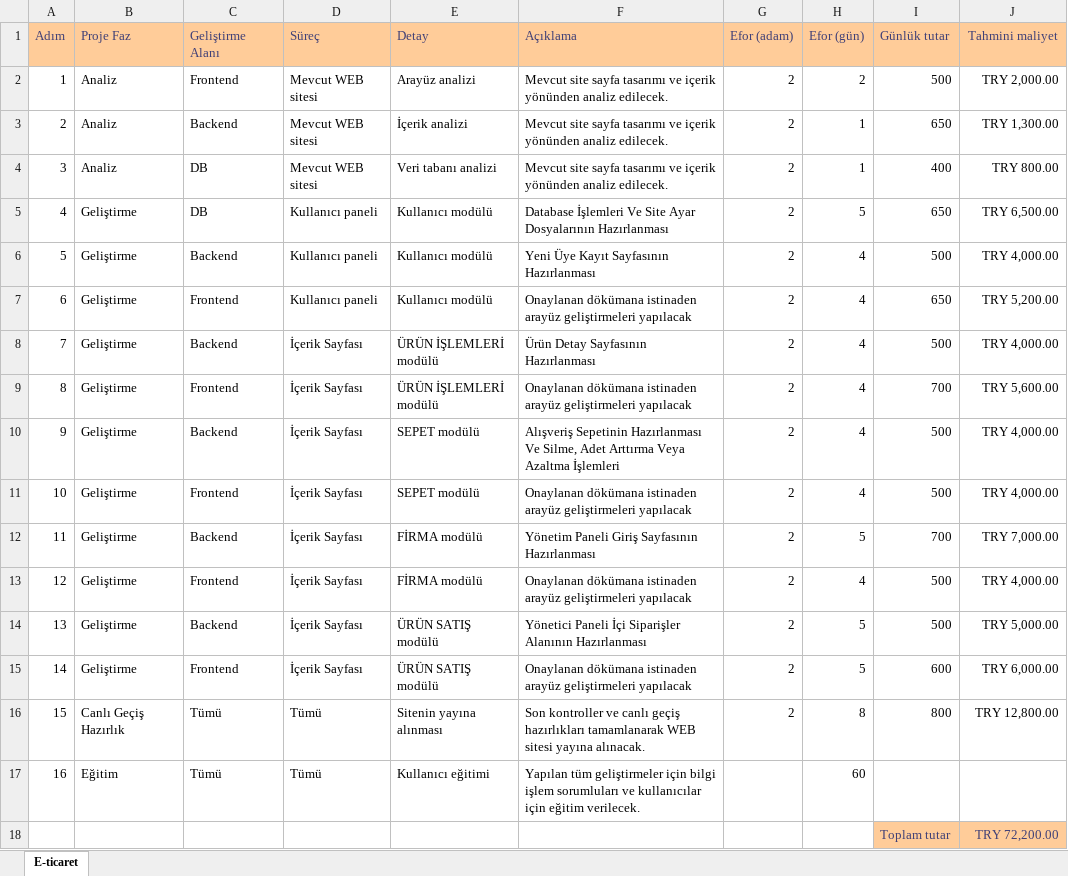
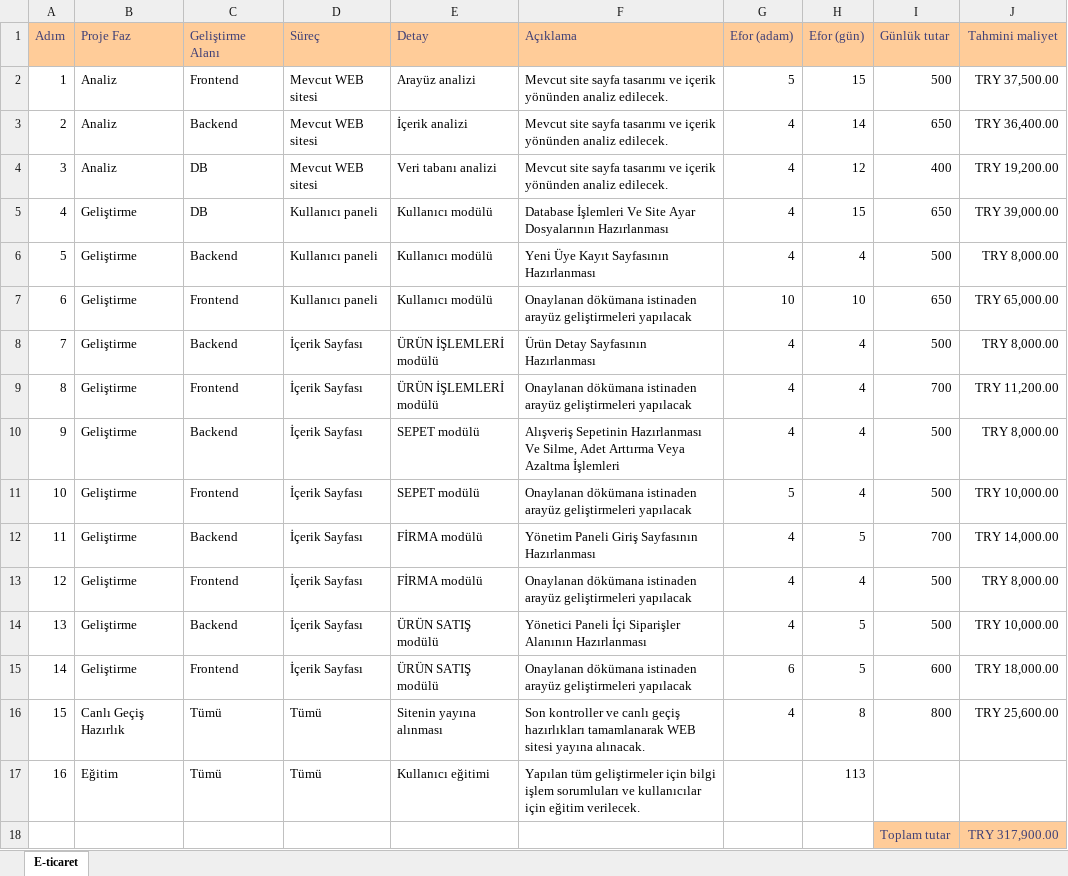
Before and after one commit to onurakpinar/AskeriEnvanterSistemi, an Excel workbook: Askeri Envanter Projesi Surecler ve Maliyet.xlsx, sheet E-ticaret, drawn as a sheet; values as stored, in another font and other column widths than the file's, no borders; the diff names each change by its address in the sheet, - before the commit and + after, or states it on an @@ line.

Commit message:
Add files via upload

```diff
--- a/Askeri Envanter Projesi Surecler ve Maliyet.xlsx (sheet E-ticaret)
+++ b/Askeri Envanter Projesi Surecler ve Maliyet.xlsx (sheet E-ticaret)
-G2 (Efor (adam)): 2
+G2 (Efor (adam)): 5
-H2 (Efor (gün)): 2
+H2 (Efor (gün)): 15
-J2 (Tahmini maliyet): TRY 2,000.00
+J2 (Tahmini maliyet): TRY 37,500.00
-G3:G6 (Efor (adam)): 2
+G3:G6 (Efor (adam)): 4
-H3 (Efor (gün)): 1
+H3 (Efor (gün)): 14
-J3 (Tahmini maliyet): TRY 1,300.00
+J3 (Tahmini maliyet): TRY 36,400.00
-H4 (Efor (gün)): 1
+H4 (Efor (gün)): 12
-J4 (Tahmini maliyet): TRY 800.00
+J4 (Tahmini maliyet): TRY 19,200.00
-H5 (Efor (gün)): 5
+H5 (Efor (gün)): 15
-J5 (Tahmini maliyet): TRY 6,500.00
+J5 (Tahmini maliyet): TRY 39,000.00
-J6 (Tahmini maliyet): TRY 4,000.00
+J6 (Tahmini maliyet): TRY 8,000.00
-G7 (Efor (adam)): 2
+G7 (Efor (adam)): 10
-H7 (Efor (gün)): 4
+H7 (Efor (gün)): 10
-J7 (Tahmini maliyet): TRY 5,200.00
+J7 (Tahmini maliyet): TRY 65,000.00
-G8:G10 (Efor (adam)): 2
+G8:G10 (Efor (adam)): 4
-J8 (Tahmini maliyet): TRY 4,000.00
+J8 (Tahmini maliyet): TRY 8,000.00
-J9 (Tahmini maliyet): TRY 5,600.00
+J9 (Tahmini maliyet): TRY 11,200.00
-J10 (Tahmini maliyet): TRY 4,000.00
+J10 (Tahmini maliyet): TRY 8,000.00
-G11 (Efor (adam)): 2
+G11 (Efor (adam)): 5
-J11 (Tahmini maliyet): TRY 4,000.00
+J11 (Tahmini maliyet): TRY 10,000.00
-G12:G14 (Efor (adam)): 2
+G12:G14 (Efor (adam)): 4
-J12 (Tahmini maliyet): TRY 7,000.00
+J12 (Tahmini maliyet): TRY 14,000.00
-J13 (Tahmini maliyet): TRY 4,000.00
+J13 (Tahmini maliyet): TRY 8,000.00
-J14 (Tahmini maliyet): TRY 5,000.00
+J14 (Tahmini maliyet): TRY 10,000.00
-G15 (Efor (adam)): 2
+G15 (Efor (adam)): 6
-J15 (Tahmini maliyet): TRY 6,000.00
+J15 (Tahmini maliyet): TRY 18,000.00
-G16 (Efor (adam)): 2
+G16 (Efor (adam)): 4
-J16 (Tahmini maliyet): TRY 12,800.00
+J16 (Tahmini maliyet): TRY 25,600.00
-H17 (Efor (gün)): 60
+H17 (Efor (gün)): 113
-J18 (Tahmini maliyet): TRY 72,200.00
+J18 (Tahmini maliyet): TRY 317,900.00
```
